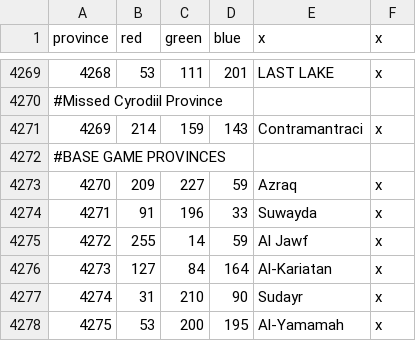
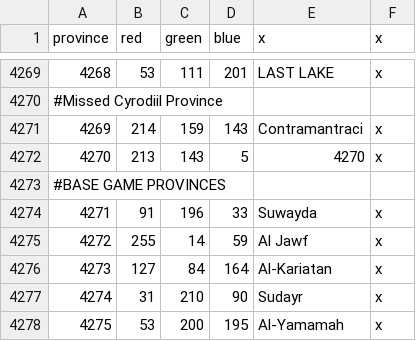
Before and after one commit to toilercleaner666/nirn, a CSV file: NirnUniversalis/map/definition Main.csv, drawn as a sheet; only a part is shown, gaps mark what is left out.

Commit message:
Fixed issue with cyrodiil province

```diff
--- a/NirnUniversalis/map/definition Main.csv
+++ b/NirnUniversalis/map/definition Main.csv
@@ -4271,4 +4271,4 @@
 4269;214;159;143;Contramantraci;x
+4270;213;143;5;4270;x
 #BASE GAME PROVINCES;;;;;
-4270;209;227;59;Azraq;x
 4271;91;196;33;Suwayda;x
```
Also changed, not shown: 1 other file.
